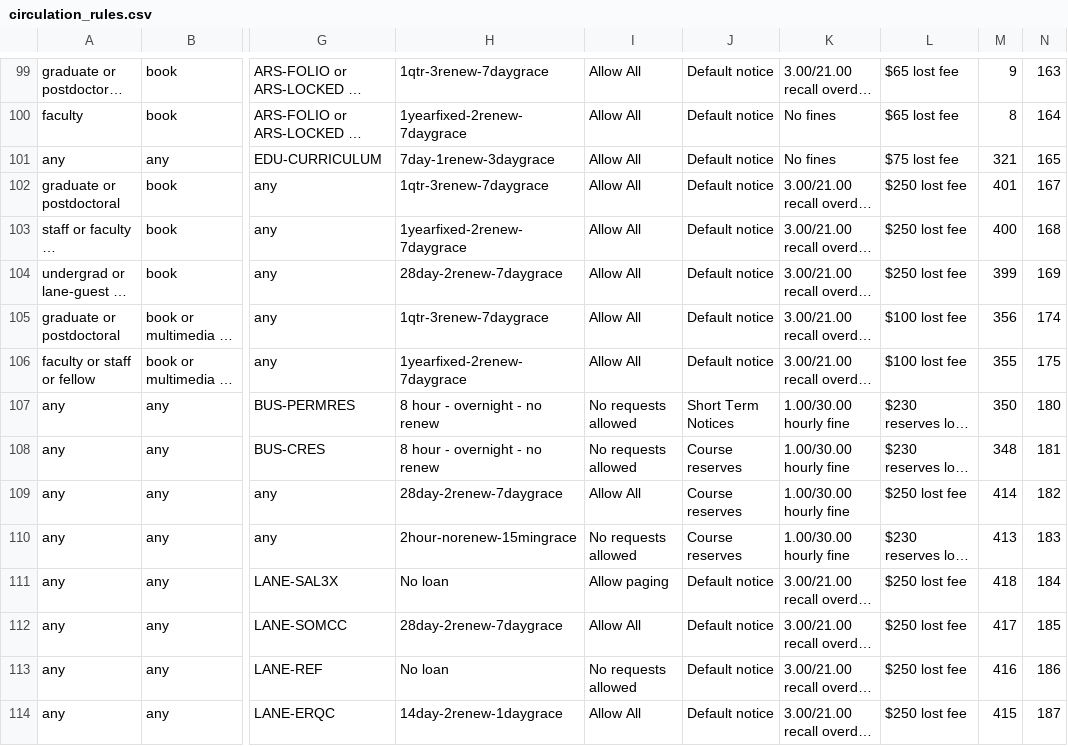
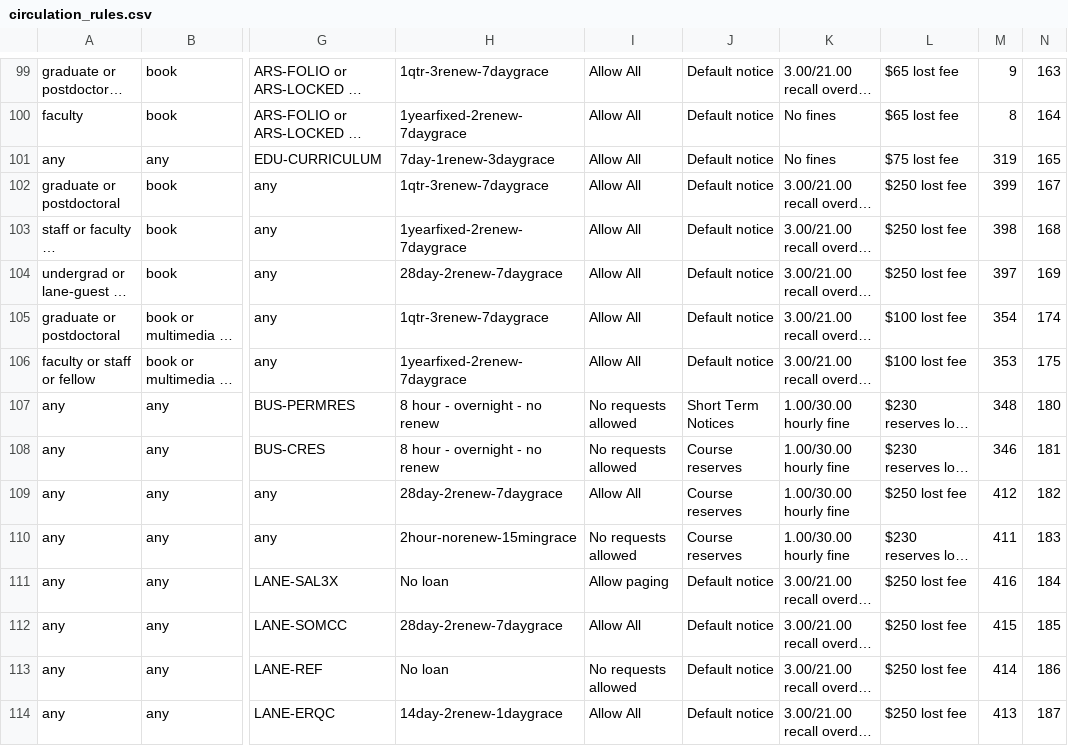
Before and after one commit to dev-wizard85/SearchWorks, a CSV file: config/folio/circulation_rules.csv, drawn as a sheet; only a part is shown, gaps mark what is left out; long unchanged cells end in …; the diff covers the shown part only; the diff names each change by its address in the sheet, - before the commit and + after, or states it on an @@ line.

Commit message:
Update FOLIO types

```diff
--- a/config/folio/circulation_rules.csv
+++ b/config/folio/circulation_rules.csv
-M101: 321
+M101: 319
-M102: 401
+M102: 399
-M103: 400
+M103: 398
-M104: 399
+M104: 397
-M105: 356
+M105: 354
-M106: 355
+M106: 353
-M107: 350
+M107: 348
-M108: 348
+M108: 346
-M109: 414
+M109: 412
-M110: 413
+M110: 411
-M111: 418
+M111: 416
-M112: 417
+M112: 415
-M113: 416
+M113: 414
-M114: 415
+M114: 413
```
Also changed, not shown: 171 edited cells elsewhere in this file, 1 other file.
